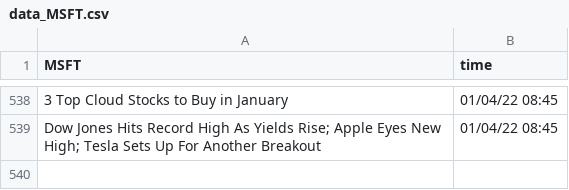
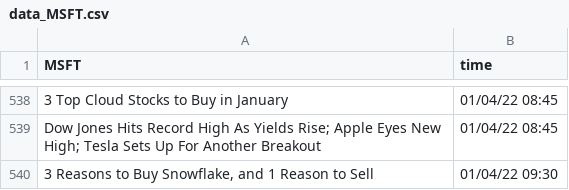
Before and after one commit to SophieLiuYQ/HeterogeneousComputing, a CSV file: data_MSFT.csv, drawn as a sheet; only a part is shown, gaps mark what is left out; the diff names each change by its address in the sheet, - before the commit and + after, or states it on an @@ line.

```diff
--- a/data_MSFT.csv
+++ b/data_MSFT.csv
+row 540: 3 Reasons to Buy Snowflake, and 1 Reason to Sell | 01/04/22 09:30
```
Also changed, not shown: data_XLNX.csv, price_AMD.csv, 7 other files.
